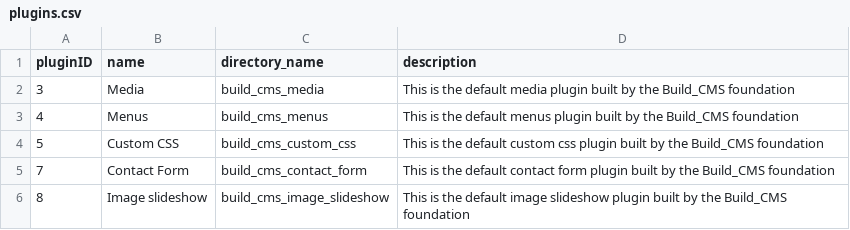
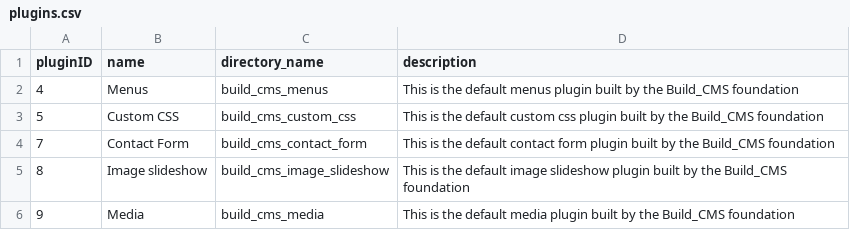
Before and after one commit to TimDer/build-cms-dev, a CSV file: TD_dbExport/data/build-cms/plugins.csv, drawn as a sheet.

```diff
--- a/TD_dbExport/data/build-cms/plugins.csv
+++ b/TD_dbExport/data/build-cms/plugins.csv
@@ -1,3 +1,2 @@
 pluginID,name,directory_name,description
-3,Media,build_cms_media,"This is the default media plugin built by the Build_CMS foundation"
 4,Menus,build_cms_menus,"This is the default menus plugin built by the Build_CMS foundation"
@@ -6 +5,2 @@ pluginID,name,directory_name,description
 8,"Image slideshow",build_cms_image_slideshow,"This is the default image slideshow plugin built by the Build_CMS foundation"
+9,Media,build_cms_media,"This is the default media plugin built by the Build_CMS foundation"
```
Also changed, not shown: 1 other file.
